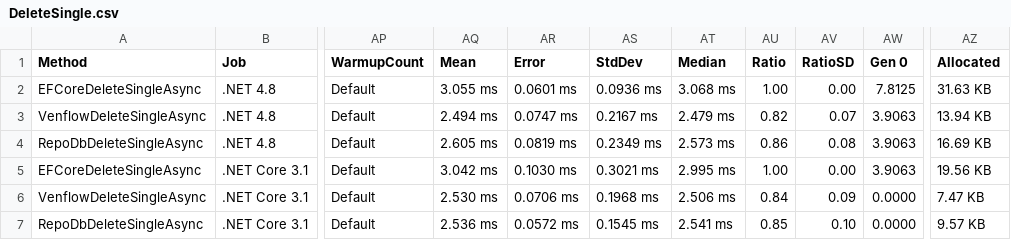
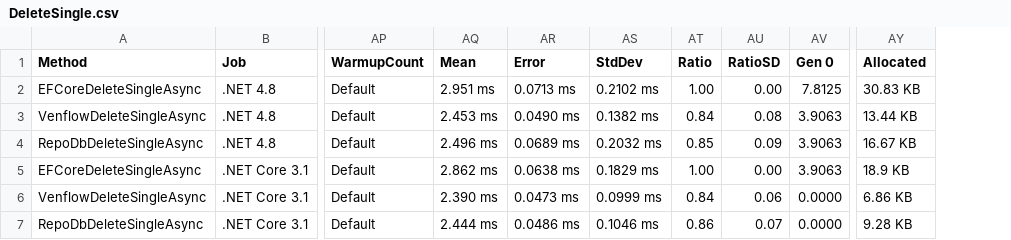
Before and after one commit to TwentyFourMinutes/Venflow, a CSV file: benchmarks/DeleteSingle.csv, drawn as a sheet; only a part is shown, gaps mark what is left out; removed rows and columns are numbered as before the commit, all else as after; the diff covers the shown part only; the diff names each change by its address in the sheet, - before the commit and + after, or states it on an @@ line.

```diff
--- a/benchmarks/DeleteSingle.csv
+++ b/benchmarks/DeleteSingle.csv
-column AT (Median), rows 2-7: 3.068 ms | 2.479 ms | 2.573 ms | 2.995 ms | 2.506 ms | 2.541 ms
-AQ2 (Mean): 3.055 ms
+AQ2 (Mean): 2.951 ms
-AR2 (Error): 0.0601 ms
+AR2 (Error): 0.0713 ms
-AS2 (StdDev): 0.0936 ms
+AS2 (StdDev): 0.2102 ms
-AY2 (Allocated): 31.63 KB
+AY2 (Allocated): 30.83 KB
-AQ3 (Mean): 2.494 ms
+AQ3 (Mean): 2.453 ms
-AR3 (Error): 0.0747 ms
+AR3 (Error): 0.0490 ms
-AS3 (StdDev): 0.2167 ms
+AS3 (StdDev): 0.1382 ms
-AT3 (Ratio): 0.82
+AT3 (Ratio): 0.84
-AU3 (RatioSD): 0.07
+AU3 (RatioSD): 0.08
-AY3 (Allocated): 13.94 KB
+AY3 (Allocated): 13.44 KB
-AQ4 (Mean): 2.605 ms
+AQ4 (Mean): 2.496 ms
-AR4 (Error): 0.0819 ms
+AR4 (Error): 0.0689 ms
-AS4 (StdDev): 0.2349 ms
+AS4 (StdDev): 0.2032 ms
-AT4 (Ratio): 0.86
+AT4 (Ratio): 0.85
-AU4 (RatioSD): 0.08
+AU4 (RatioSD): 0.09
-AY4 (Allocated): 16.69 KB
+AY4 (Allocated): 16.67 KB
-AQ5 (Mean): 3.042 ms
+AQ5 (Mean): 2.862 ms
-AR5 (Error): 0.1030 ms
+AR5 (Error): 0.0638 ms
-AS5 (StdDev): 0.3021 ms
+AS5 (StdDev): 0.1829 ms
-AY5 (Allocated): 19.56 KB
+AY5 (Allocated): 18.9 KB
-AQ6 (Mean): 2.530 ms
+AQ6 (Mean): 2.390 ms
-AR6 (Error): 0.0706 ms
+AR6 (Error): 0.0473 ms
-AS6 (StdDev): 0.1968 ms
+AS6 (StdDev): 0.0999 ms
-AU6 (RatioSD): 0.09
+AU6 (RatioSD): 0.06
-AY6 (Allocated): 7.47 KB
+AY6 (Allocated): 6.86 KB
-AQ7 (Mean): 2.536 ms
+AQ7 (Mean): 2.444 ms
-AR7 (Error): 0.0572 ms
+AR7 (Error): 0.0486 ms
-AS7 (StdDev): 0.1545 ms
+AS7 (StdDev): 0.1046 ms
-AT7 (Ratio): 0.85
+AT7 (Ratio): 0.86
-AU7 (RatioSD): 0.10
+AU7 (RatioSD): 0.07
-AY7 (Allocated): 9.57 KB
+AY7 (Allocated): 9.28 KB
```
Also changed, not shown: 16 edited cells elsewhere in this file, benchmarks/DeleteBatch.csv, benchmarks/InsertBatch.csv, 30 other files.
